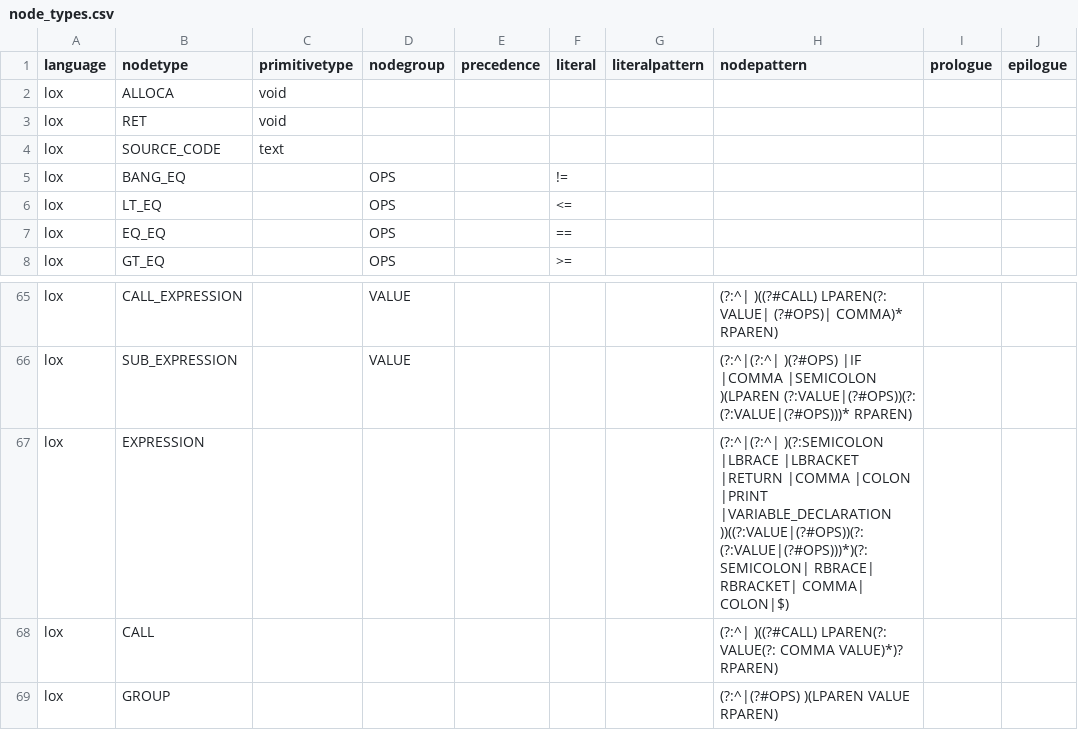
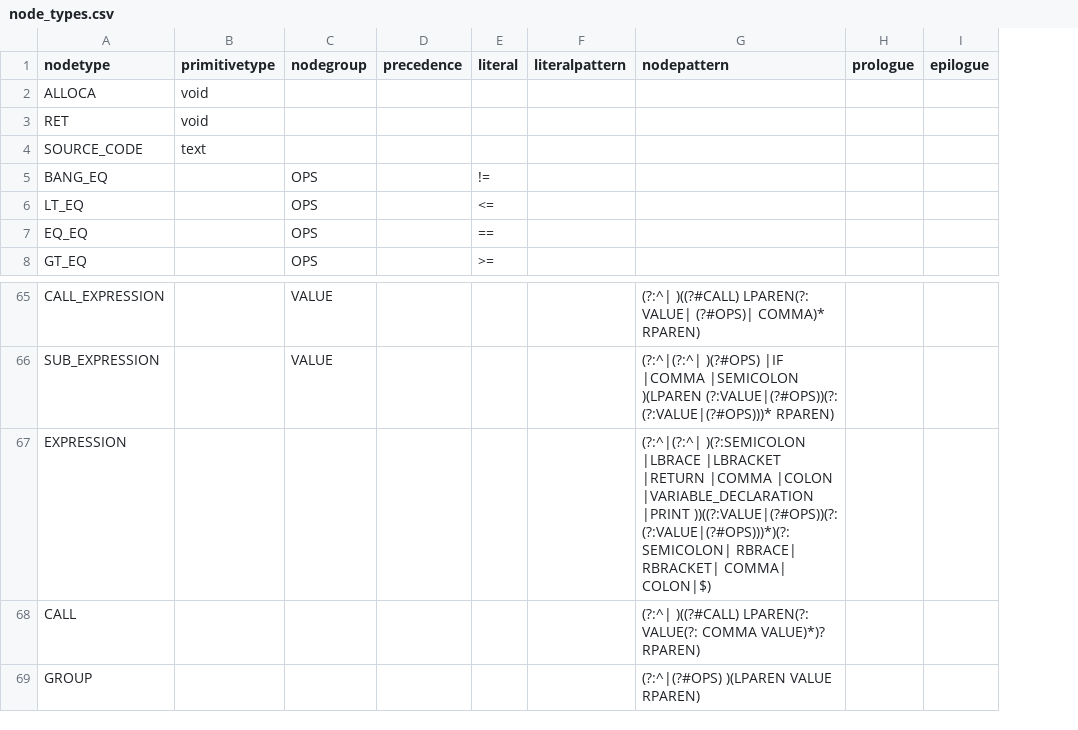
Before and after one commit to soft-lang/soft, a CSV file: languages/lox/node_types.csv, drawn as a sheet; only a part is shown, gaps mark what is left out; removed rows and columns are numbered as before the commit, all else as after; the diff names each change by its address in the sheet, - before the commit and + after, or states it on an @@ line.

```diff
--- a/languages/lox/node_types.csv
+++ b/languages/lox/node_types.csv
-column A (language), rows 2-8: all lox; rows 65-69: all lox
-G67 (nodepattern): …|COMMA |COLON |PRINT |VARIABLE_DECLARATION ))((?:VALUE|(?#OPS))(?: (?:VALUE|(?#OPS)))*)(?:…
+G67 (nodepattern): …|COMMA |COLON |VARIABLE_DECLARATION |PRINT ))((?:VALUE|(?#OPS))(?: (?:VALUE|(?#OPS)))*)(?:…
```
Also changed, not shown: languages/monkey/node_types.csv, 7 other files.
